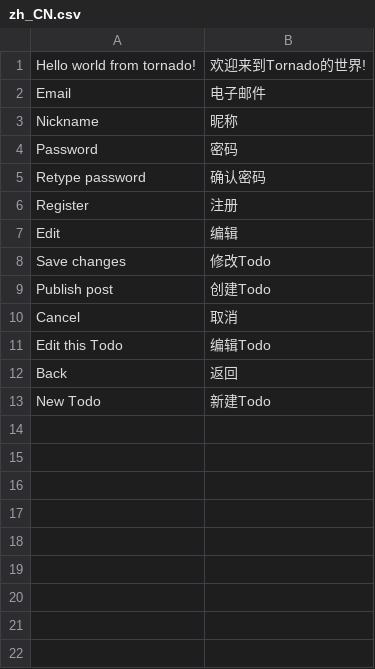
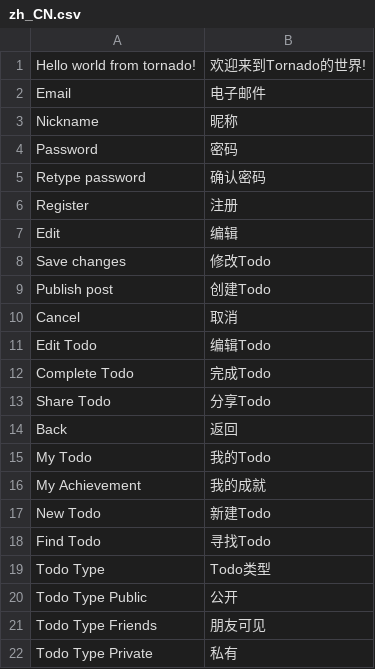
Before and after one commit to xiangcai/todother, a CSV file: language/zh_CN.csv, drawn as a sheet.

Commit message:
added todo share and achievement

```diff
--- a/language/zh_CN.csv
+++ b/language/zh_CN.csv
@@ -10,4 +10,13 @@
 "Cancel", 取消
-"Edit this Todo", 编辑Todo
+"Edit Todo", 编辑Todo
+"Complete Todo", 完成Todo
+"Share Todo", 分享Todo
 "Back", 返回
+"My Todo", 我的Todo
+"My Achievement",我的成就
 "New Todo", 新建Todo
+"Find Todo", 寻找Todo
+"Todo Type", Todo类型
+"Todo Type Public", 公开
+"Todo Type Friends", 朋友可见
+"Todo Type Private", 私有
```
Also changed, not shown: 12 other files.
